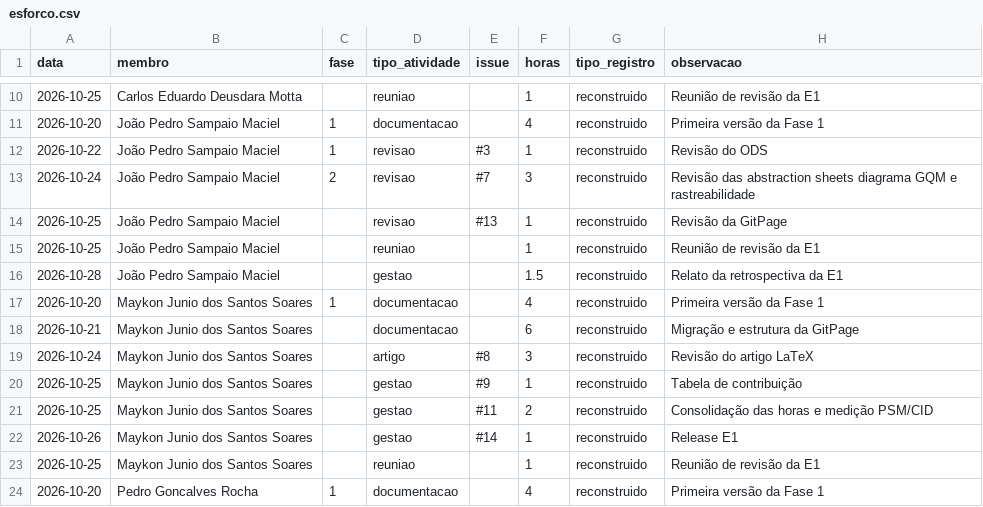
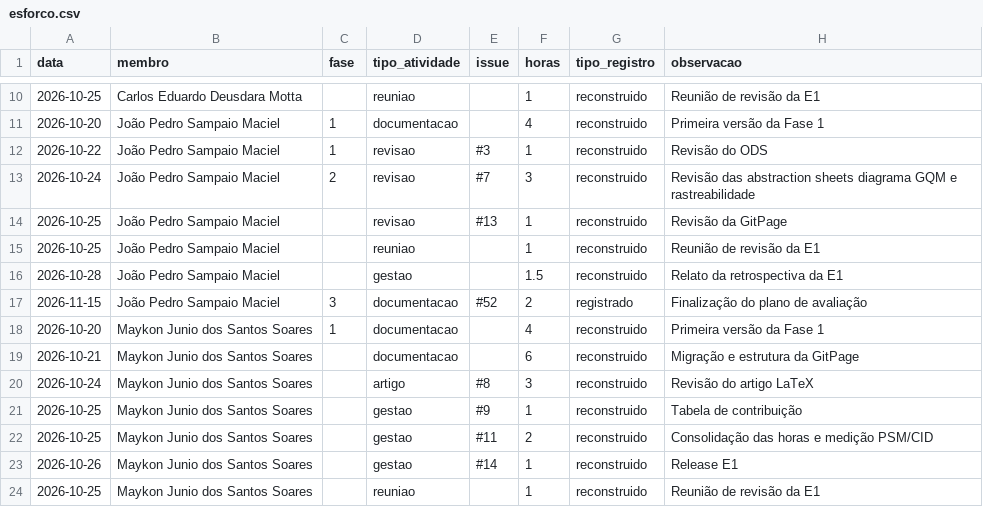
Before and after one commit to FCTE-Qualidade-de-Software-1/2026-2_T01_MARLYN_WESCOFF, a CSV file: docs/metricas/dados/brutos/esforco.csv, drawn as a sheet; only a part is shown, gaps mark what is left out; the shorter side is filled out with more unchanged rows; the diff names each change by its address in the sheet, - before the commit and + after, or states it on an @@ line.

Commit message:
chore(psm): lança horas da #52.
Added a new entry for the completion of the evaluation plan.

```diff
--- a/docs/metricas/dados/brutos/esforco.csv
+++ b/docs/metricas/dados/brutos/esforco.csv
+row 17: 2026-11-15 | João Pedro Sampaio Maciel | 3 | documentacao | #52 | 2 | registrado | Finalização do plano de avaliação
```
